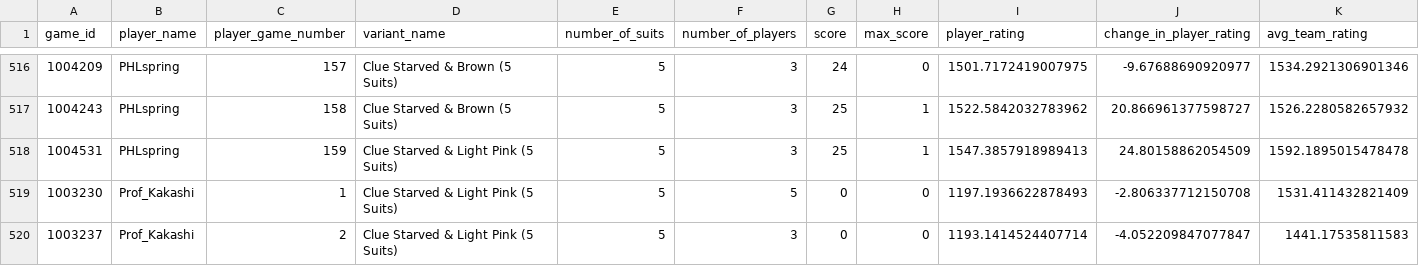
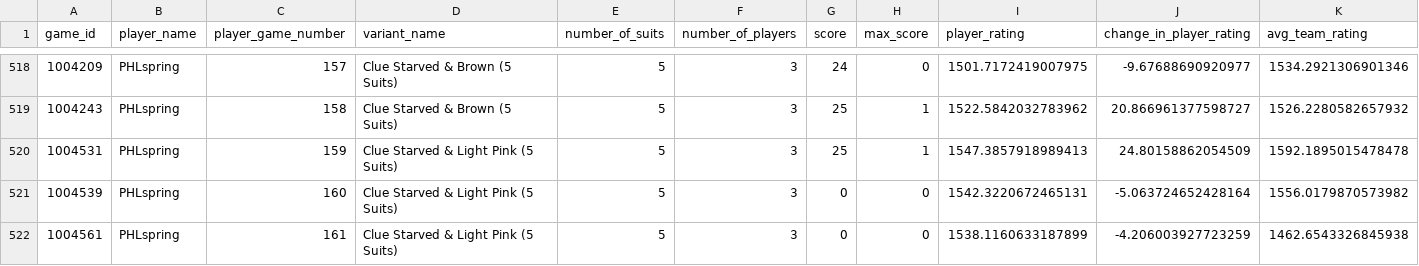
Before and after one commit to hanabi-league/hanabi-league.github.io, a CSV file: data/player_game_data.csv, drawn as a sheet; only a part is shown, gaps mark what is left out; the shorter side is filled out with more unchanged rows; the diff covers the shown part only; the diff names each change by its address in the sheet, - before the commit and + after, or states it on an @@ line.

Commit message:
Update data

```diff
--- a/data/player_game_data.csv
+++ b/data/player_game_data.csv
+row 521: 1004539 | PHLspring | 160 | Clue Starved & Light Pink (5 Suits) | 5 | 3 | 0 | 0 | 1542.3220672465131 | -5.063724652428164 | 1556.0179870573982
+row 522: 1004561 | PHLspring | 161 | Clue Starved & Light Pink (5 Suits) | 5 | 3 | 0 | 0 | 1538.1160633187899 | -4.206003927723259 | 1462.6543326845938
```
Also changed, not shown: 10 added rows elsewhere in this file, data/player_data.csv, data/variant_data.csv, 2 other files.
